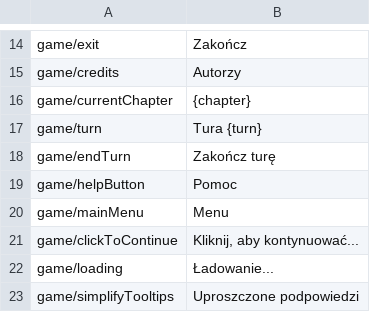
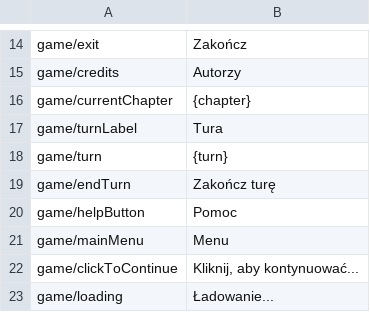
Before and after one commit to r-kurczewski/Village, a CSV file: Assets/Localization/polish.csv, drawn as a sheet; only a part is shown, gaps mark what is left out; the shorter side is filled out with more unchanged rows.

```diff
--- a/Assets/Localization/polish.csv
+++ b/Assets/Localization/polish.csv
@@ -16,3 +16,4 @@ game/credits,Autorzy
 game/currentChapter,{chapter}
-game/turn,Tura {turn}
+game/turnLabel,Tura
+game/turn,{turn}
 game/endTurn,Zakończ turę
```
Also changed, not shown: Assets/Localization/english.csv, 23 other files.
